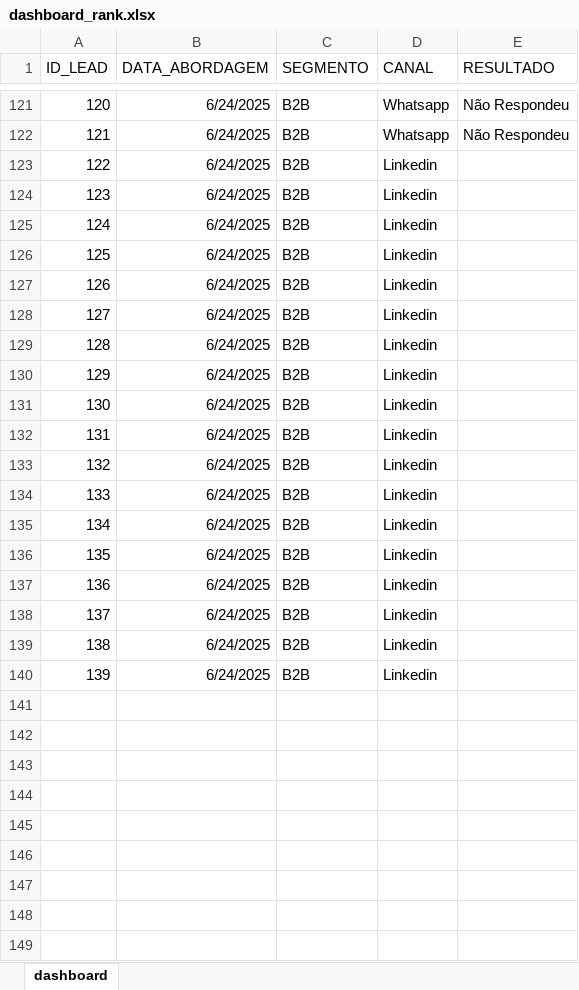
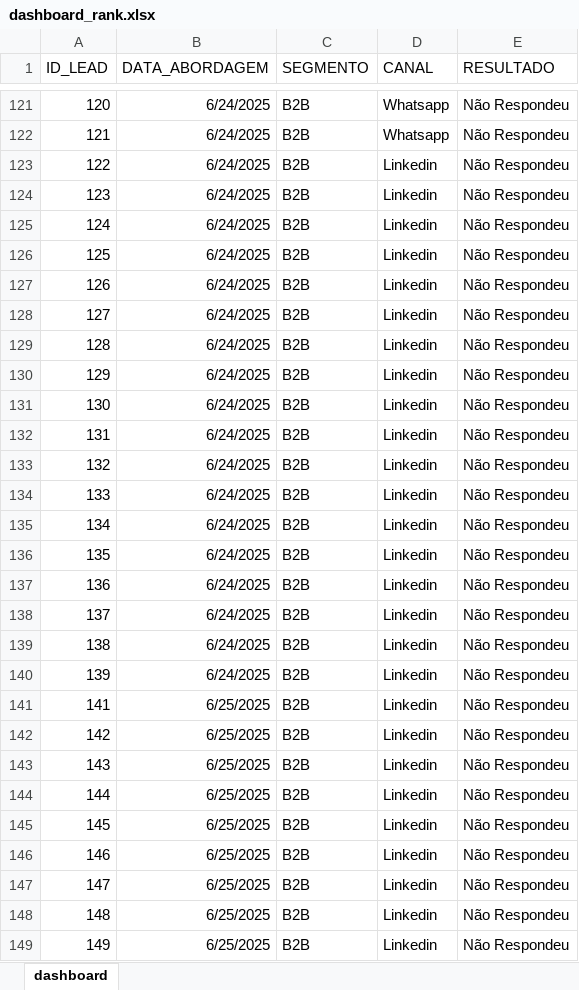
Before and after one commit to ElnatanAlves/teste, an Excel workbook: dashboard_rank.xlsx, sheet dashboard, drawn as a sheet; only a part is shown, gaps mark what is left out; values as stored, in another font and other column widths than the file's, no borders; the diff covers the shown part only; the diff names each change by its address in the sheet, - before the commit and + after, or states it on an @@ line.

Commit message:
Add files via upload

```diff
--- a/dashboard_rank.xlsx (sheet dashboard)
+++ b/dashboard_rank.xlsx (sheet dashboard)
-E123:E140 (RESULTADO): (empty)
+E123:E140 (RESULTADO): Não Respondeu
+row 141: 141 | 6/25/2025 | B2B | Linkedin | Não Respondeu
+row 142: 142 | 6/25/2025 | B2B | Linkedin | Não Respondeu
+row 143: 143 | 6/25/2025 | B2B | Linkedin | Não Respondeu
+row 144: 144 | 6/25/2025 | B2B | Linkedin | Não Respondeu
+row 145: 145 | 6/25/2025 | B2B | Linkedin | Não Respondeu
+row 146: 146 | 6/25/2025 | B2B | Linkedin | Não Respondeu
+row 147: 147 | 6/25/2025 | B2B | Linkedin | Não Respondeu
+row 148: 148 | 6/25/2025 | B2B | Linkedin | Não Respondeu
+row 149: 149 | 6/25/2025 | B2B | Linkedin | Não Respondeu
```
Also changed, not shown: 54 added rows elsewhere in this sheet.
